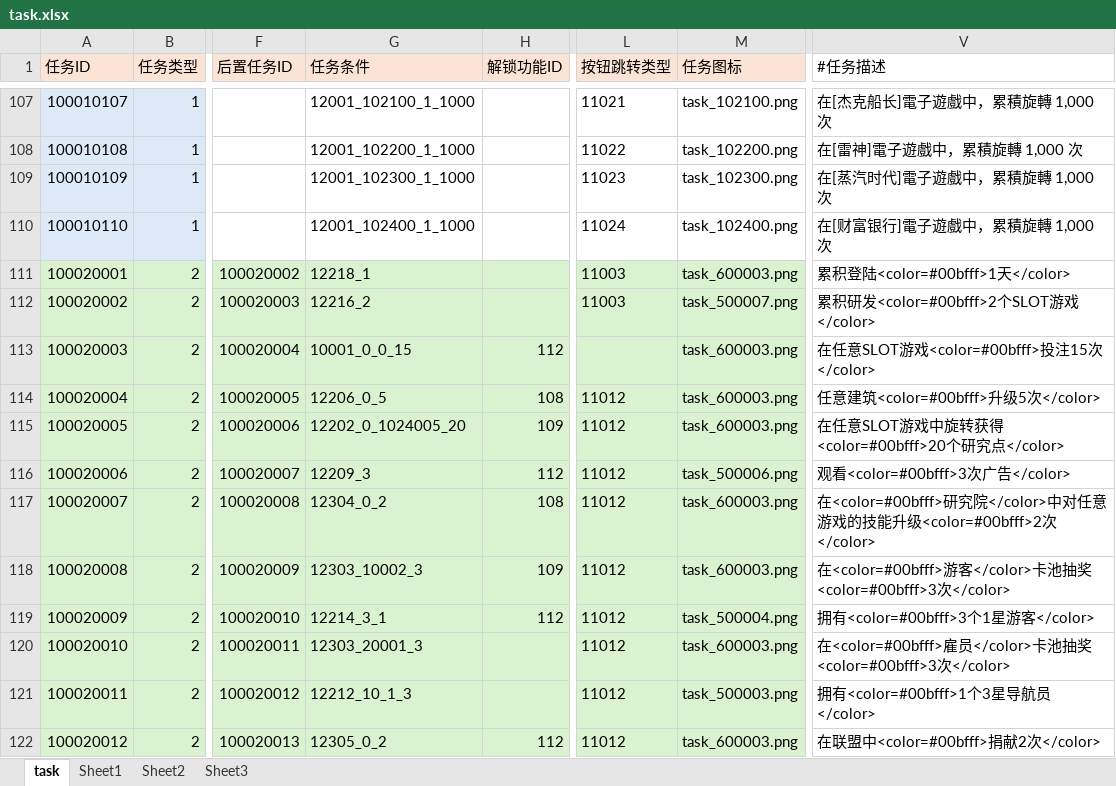
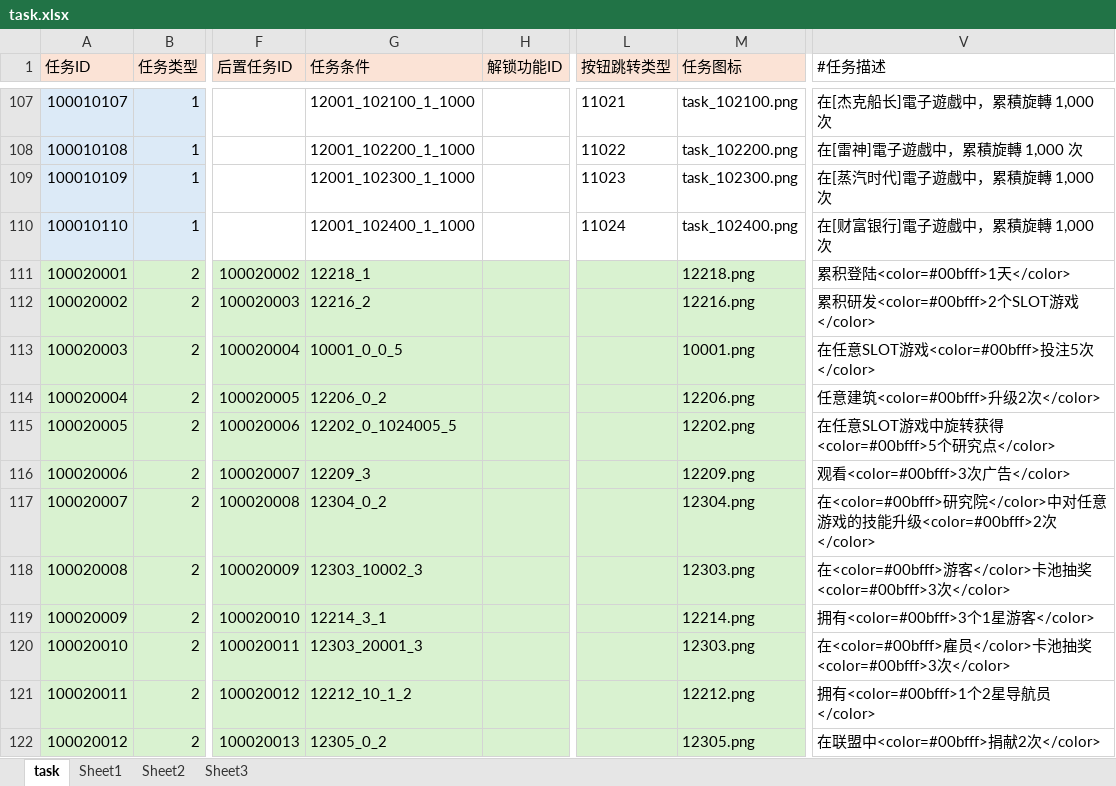
Before and after one commit to yanhailong/jjj_server, an Excel workbook: hall/resources/sample/task.xlsx, sheet task, drawn as a sheet; only a part is shown, gaps mark what is left out; values as stored, in another font and other column widths than the file's, no borders; conditional formats not drawn; the diff covers the shown part only; the diff names each change by its address in the sheet, - before the commit and + after, or states it on an @@ line.

```diff
--- a/hall/resources/sample/task.xlsx (sheet task)
+++ b/hall/resources/sample/task.xlsx (sheet task)
-L111:L112 (按钮跳转类型): 11003
+L111:L112 (按钮跳转类型): (empty)
-M111 (任务图标): task_600003.png
+M111 (任务图标): 12218.png
-M112 (任务图标): task_500007.png
+M112 (任务图标): 12216.png
-G113 (任务条件): 10001_0_0_15
+G113 (任务条件): 10001_0_0_5
-H113 (解锁功能ID): 112
+H113 (解锁功能ID): (empty)
-M113 (任务图标): task_600003.png
+M113 (任务图标): 10001.png
-V113 (#任务描述): 在任意SLOT游戏<color=#00bfff>投注15次</color>
+V113 (#任务描述): 在任意SLOT游戏<color=#00bfff>投注5次</color>
-G114 (任务条件): 12206_0_5
+G114 (任务条件): 12206_0_2
-H114 (解锁功能ID): 108
+H114 (解锁功能ID): (empty)
-L114:L122 (按钮跳转类型): 11012
+L114:L122 (按钮跳转类型): (empty)
-M114 (任务图标): task_600003.png
+M114 (任务图标): 12206.png
-V114 (#任务描述): 任意建筑<color=#00bfff>升级5次</color>
+V114 (#任务描述): 任意建筑<color=#00bfff>升级2次</color>
-G115 (任务条件): 12202_0_1024005_20
+G115 (任务条件): 12202_0_1024005_5
-H115 (解锁功能ID): 109
+H115 (解锁功能ID): (empty)
-M115 (任务图标): task_600003.png
+M115 (任务图标): 12202.png
-V115 (#任务描述): 在任意SLOT游戏中旋转获得<color=#00bfff>20个研究点</color>
+V115 (#任务描述): 在任意SLOT游戏中旋转获得<color=#00bfff>5个研究点</color>
-H116 (解锁功能ID): 112
+H116 (解锁功能ID): (empty)
-M116 (任务图标): task_500006.png
+M116 (任务图标): 12209.png
-H117 (解锁功能ID): 108
+H117 (解锁功能ID): (empty)
-M117 (任务图标): task_600003.png
+M117 (任务图标): 12304.png
-H118 (解锁功能ID): 109
+H118 (解锁功能ID): (empty)
-M118 (任务图标): task_600003.png
+M118 (任务图标): 12303.png
-H119 (解锁功能ID): 112
+H119 (解锁功能ID): (empty)
-M119 (任务图标): task_500004.png
+M119 (任务图标): 12214.png
-M120 (任务图标): task_600003.png
+M120 (任务图标): 12303.png
-G121 (任务条件): 12212_10_1_3
+G121 (任务条件): 12212_10_1_2
-M121 (任务图标): task_500003.png
+M121 (任务图标): 12212.png
-V121 (#任务描述): 拥有<color=#00bfff>1个3星导航员</color>
+V121 (#任务描述): 拥有<color=#00bfff>1个2星导航员</color>
-H122 (解锁功能ID): 112
+H122 (解锁功能ID): (empty)
-M122 (任务图标): task_600003.png
+M122 (任务图标): 12305.png
```
Also changed, not shown: 149 edited cells elsewhere in this sheet, hall/resources/sample/GuideDetails.xlsx, ploy/resources/sample/task.xlsx, 8 other files.
